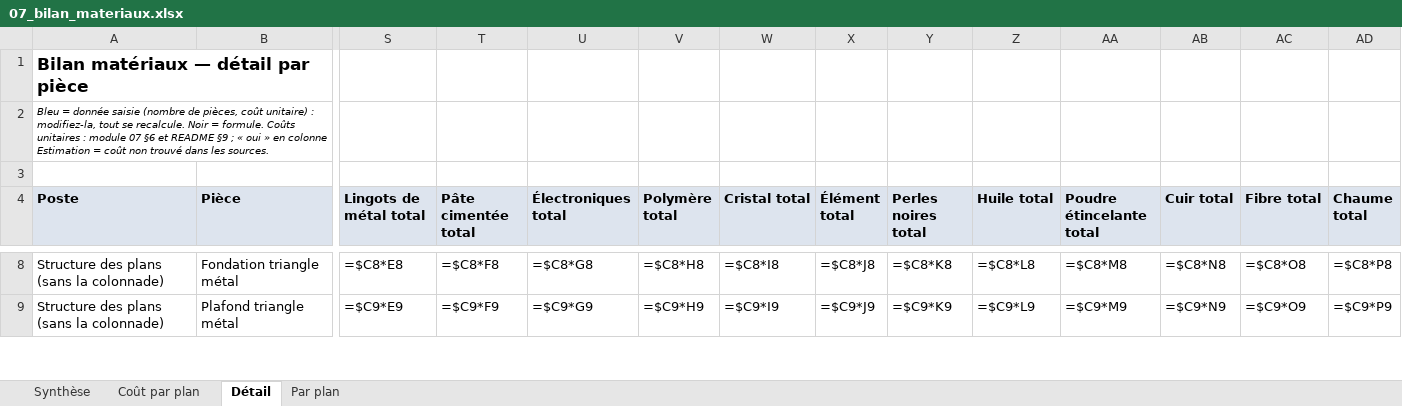
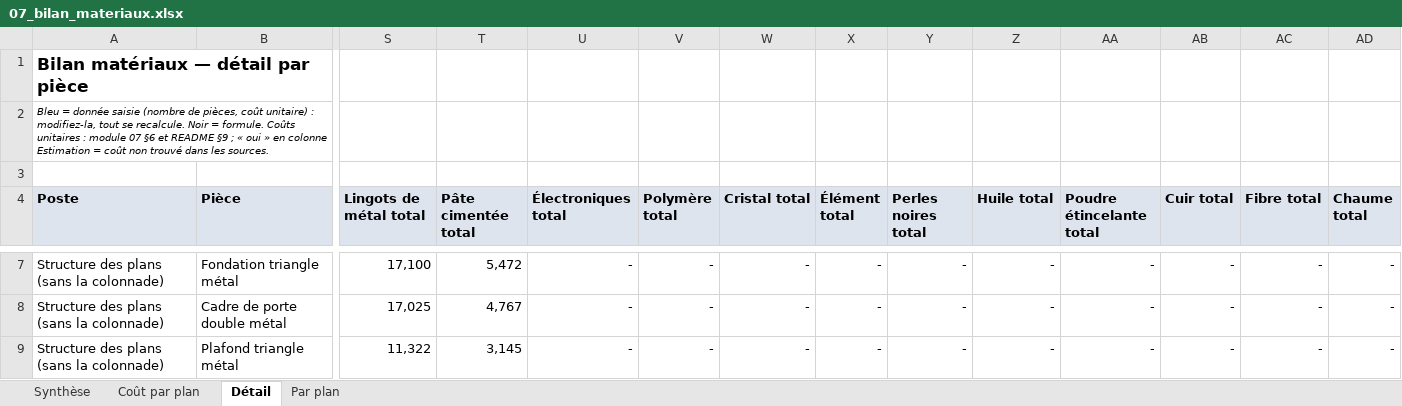
Before and after one commit to ced199080/ARK, an Excel workbook: donnees/07_bilan_materiaux.xlsx, sheet Détail, drawn as a sheet; only a part is shown, gaps mark what is left out; values as stored, in another font and other column widths than the file's, no borders; formulas without a stored value are shown as written; addresses are those after the commit; rows hold the shown columns only; the diff covers the shown part only; the diff names each change by its address in the sheet, - before the commit and + after, or states it on an @@ line.

```diff
--- a/donnees/07_bilan_materiaux.xlsx (sheet Détail)
+++ b/donnees/07_bilan_materiaux.xlsx (sheet Détail)
-S7 (Lingots de métal total): =$C8*E8
+S7 (Lingots de métal total): 17,100
-T7 (Pâte cimentée total): =$C8*F8
+T7 (Pâte cimentée total): 5,472
-U7 (Électroniques total): =$C8*G8
+U7 (Électroniques total): -
-V7 (Polymère total): =$C8*H8
+V7 (Polymère total): -
-W7 (Cristal total): =$C8*I8
+W7 (Cristal total): -
-X7 (Élément total): =$C8*J8
+X7 (Élément total): -
-Y7 (Perles noires total): =$C8*K8
+Y7 (Perles noires total): -
-Z7 (Huile total): =$C8*L8
+Z7 (Huile total): -
-AA7 (Poudre étincelante total): =$C8*M8
+AA7 (Poudre étincelante total): -
-AB7 (Cuir total): =$C8*N8
+AB7 (Cuir total): -
-AC7 (Fibre total): =$C8*O8
+AC7 (Fibre total): -
-AD7 (Chaume total): =$C8*P8
+AD7 (Chaume total): -
+row 8: Structure des plans (sans la colonnade) | Cadre de porte double métal | 17,025 | 4,767 | - | - | - | - | - | - | - | - | - | -
-S9 (Lingots de métal total): =$C9*E9
+S9 (Lingots de métal total): 11,322
-T9 (Pâte cimentée total): =$C9*F9
+T9 (Pâte cimentée total): 3,145
-U9 (Électroniques total): =$C9*G9
+U9 (Électroniques total): -
-V9 (Polymère total): =$C9*H9
+V9 (Polymère total): -
-W9 (Cristal total): =$C9*I9
+W9 (Cristal total): -
-X9 (Élément total): =$C9*J9
+X9 (Élément total): -
-Y9 (Perles noires total): =$C9*K9
+Y9 (Perles noires total): -
-Z9 (Huile total): =$C9*L9
+Z9 (Huile total): -
-AA9 (Poudre étincelante total): =$C9*M9
+AA9 (Poudre étincelante total): -
-AB9 (Cuir total): =$C9*N9
+AB9 (Cuir total): -
-AC9 (Fibre total): =$C9*O9
+AC9 (Fibre total): -
-AD9 (Chaume total): =$C9*P9
+AD9 (Chaume total): -
```
Also changed, not shown: 3 added rows, 3 removed rows and 318 edited cells elsewhere in this sheet, sheet Coût par plan, sheet Synthèse, sheet Par plan, 35 other files.
